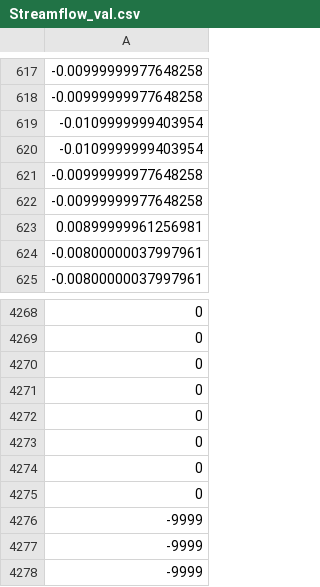
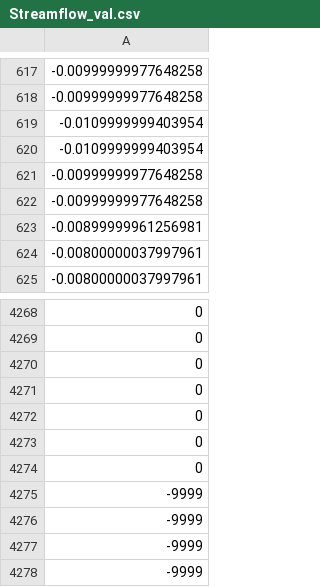
Before and after one commit to MESH-Model/MESH_Project_Baker_Creek, a CSV file: Data/Processed/Validation/Streamflow_val.csv, drawn as a sheet; only a part is shown, gaps mark what is left out.

```diff
--- a/Data/Processed/Validation/Streamflow_val.csv
+++ b/Data/Processed/Validation/Streamflow_val.csv
@@ -622,3 +622,3 @@
 -0.00999999977648258
-0.00899999961256981
+-0.00899999961256981
 -0.00800000037997961
@@ -4274,3 +4274,3 @@
 0
-0
+-9999
 -9999
```
Also changed, not shown: Data/Processed/Validation/Streamflow_cal.csv, 5 other files.
